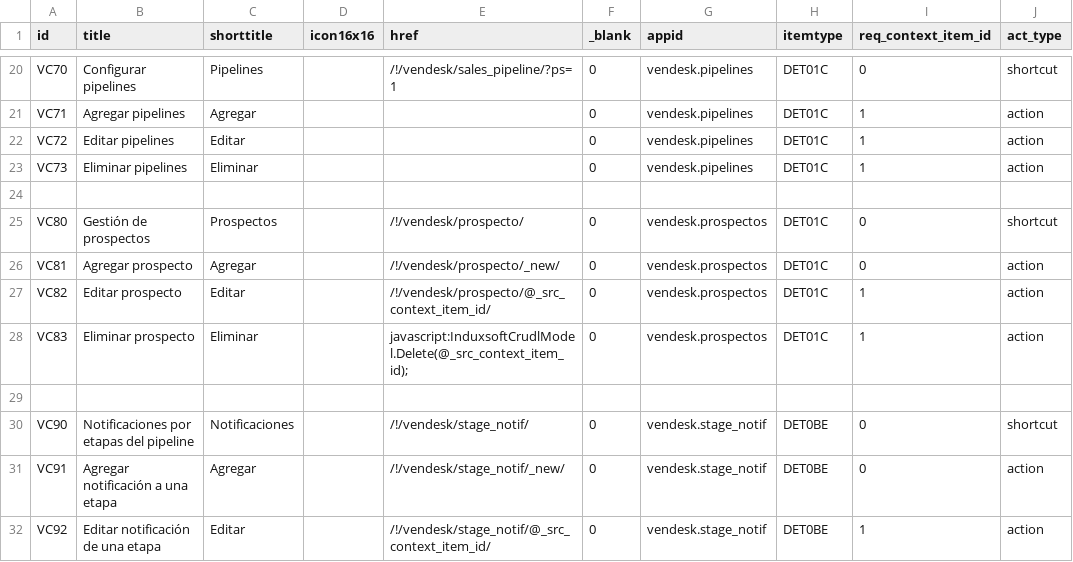
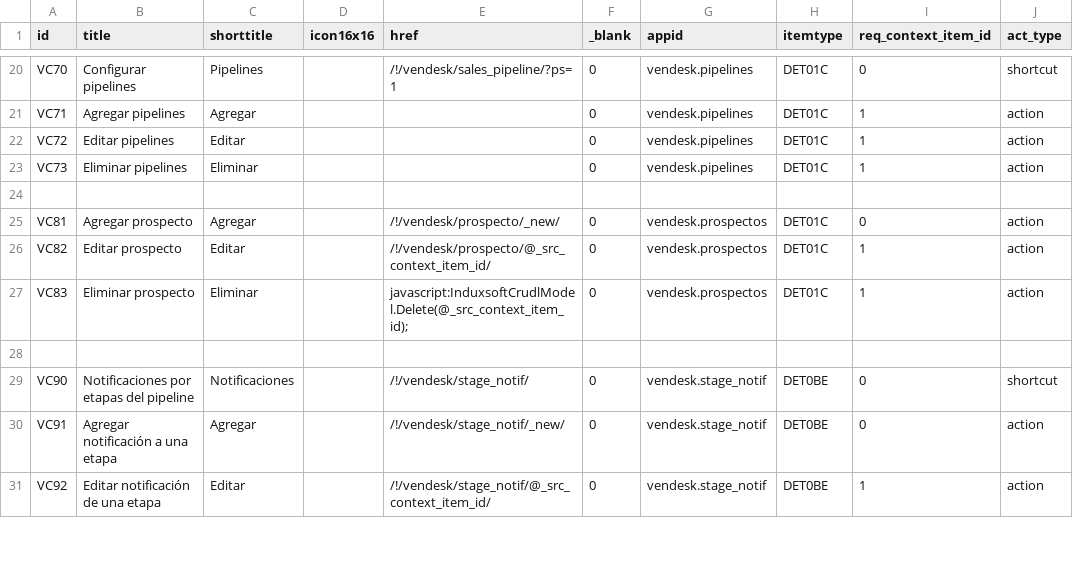
Before and after one commit to Induxsoft/vendesk, a CSV file: src/vendesk/_install/app_info/sys_app_item_action.csv, drawn as a sheet; only a part is shown, gaps mark what is left out.

```diff
--- a/src/vendesk/_install/app_info/sys_app_item_action.csv
+++ b/src/vendesk/_install/app_info/sys_app_item_action.csv
@@ -24,3 +24,2 @@
 
-"VC80","Gestión de prospectos","Prospectos","","/!/vendesk/prospecto/","0","vendesk.prospectos","DET01C","0","shortcut"
 "VC81","Agregar prospecto","Agregar","","/!/vendesk/prospecto/_new/","0","vendesk.prospectos","DET01C","0","action"
```
Also changed, not shown: 8 other files.
